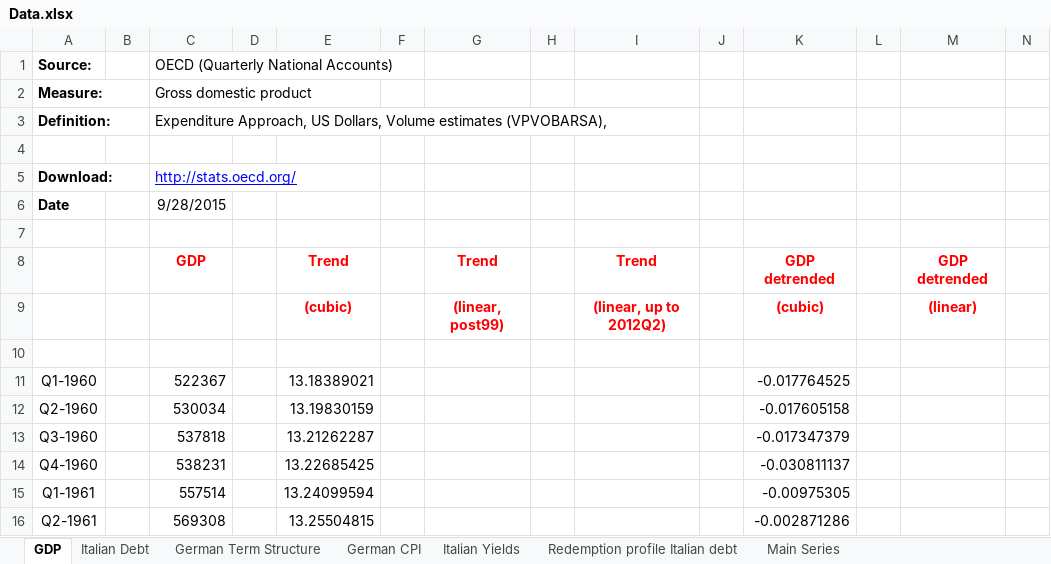
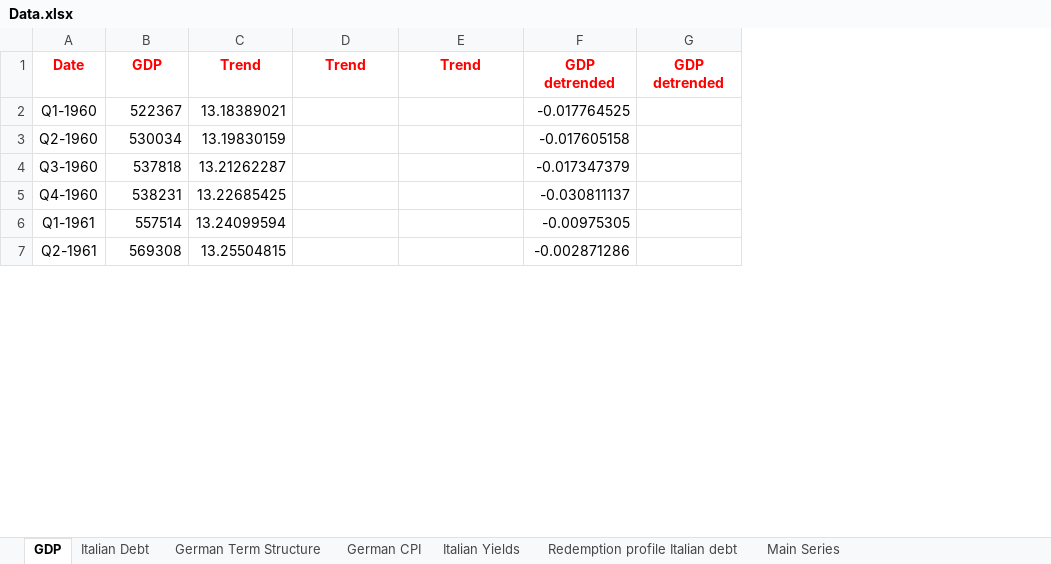
Before and after one commit to maestri-and/Bocola_Davis-2019, an Excel workbook: data/Data.xlsx, sheet GDP, drawn as a sheet; only a part is shown; values as stored, in another font and other column widths than the file's, no borders; removed rows and columns are numbered as before the commit, all else as after; rows hold the shown columns only; the diff names each change by its address in the sheet, - before the commit and + after, or states it on an @@ line.

Commit message:
Updated Data.xlsx file in the data folder

```diff
--- a/data/Data.xlsx (sheet GDP)
+++ b/data/Data.xlsx (sheet GDP)
-column B, empty
-column D, empty
-column F, empty
-column H, empty
-column J, empty
-column L, empty
-column N, empty
-row 1: Source: |  | OECD (Quarterly National Accounts)
-row 2: Measure: |  | Gross domestic product
-row 3: Definition: |  | Expenditure Approach, US Dollars, Volume estimates (VPVOBARSA),
-row 4: (empty)
-row 5: Download: |  | http://stats.oecd.org/
-row 6: Date |  | 9/28/2015
-row 7: (empty)
-A1: (empty)
+A1: Date
-row 9:  |  |  |  | (cubic) |  | (linear, post99) |  | (linear, up to 2012Q2) |  | (cubic) |  | (linear)
-row 10: (empty)
```
Also changed, not shown: sheet Redemption profile Italian debt, sheet Main Series, formulas that keep their value.
